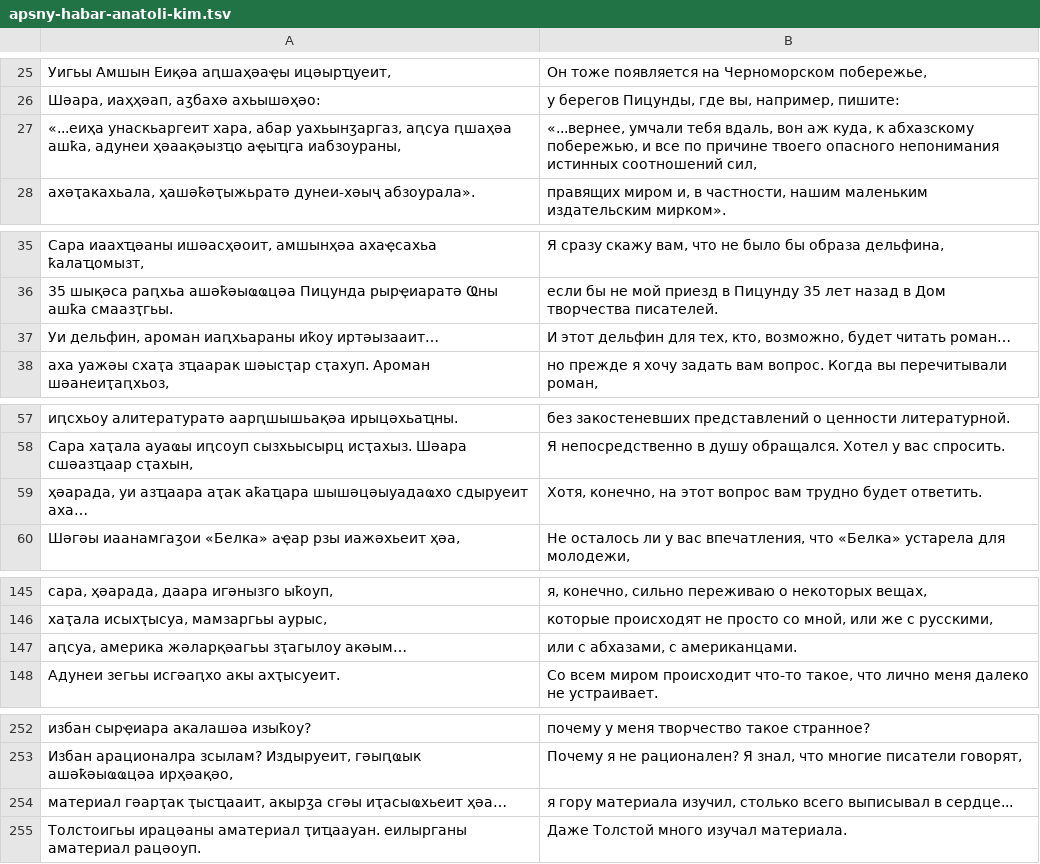
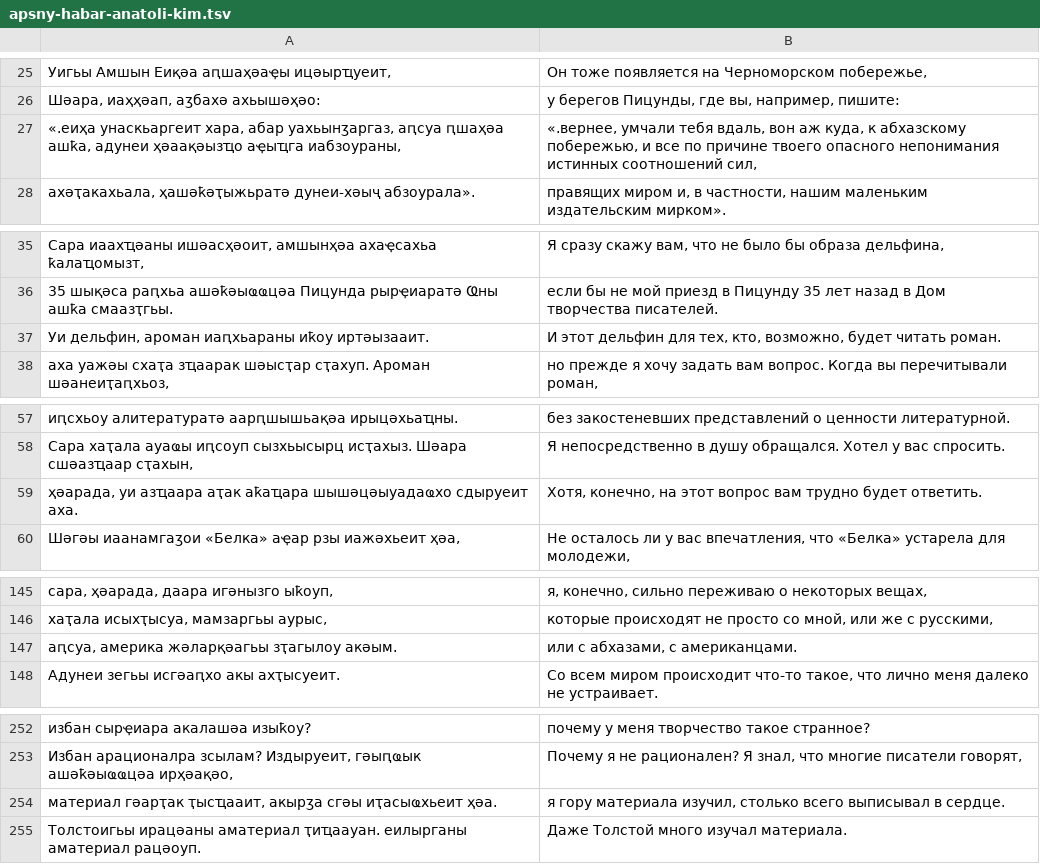
Before and after one commit to Caucasus-Rosetta/Lingua-Corpus, a TSV file: ab-ru/BLEU-data/apsny-habar-anatoli-kim.tsv, drawn as a sheet; only a part is shown, gaps mark what is left out.

```diff
--- a/ab-ru/BLEU-data/apsny-habar-anatoli-kim.tsv
+++ b/ab-ru/BLEU-data/apsny-habar-anatoli-kim.tsv
@@ -26,3 +26,3 @@
 Шәара, иаҳҳәап, аӡбахә ахьышәҳәо:	у берегов Пицунды, где вы, например, пишите:
-«...еиҳа унаскьаргеит хара, абар уахьынӡаргаз, аԥсуа ԥшаҳәа ашҟа, адунеи ҳәаақәызҵо аҿыҵга иабзоураны,	«...вернее, умчали тебя вдаль, вон аж куда, к абхазскому побережью, и все по причине твоего опасного непонимания истинных соотношений сил,
+«.еиҳа унаскьаргеит хара, абар уахьынӡаргаз, аԥсуа ԥшаҳәа ашҟа, адунеи ҳәаақәызҵо аҿыҵга иабзоураны,	«.вернее, умчали тебя вдаль, вон аж куда, к абхазскому побережью, и все по причине твоего опасного непонимания истинных соотношений сил,
 ахәҭакахьала, ҳашәҟәҭыжьратә дунеи-хәыҷ абзоурала».	правящих миром и, в частности, нашим маленьким издательским мирком».
@@ -36,3 +36,3 @@
 35 шықәса раԥхьа ашәҟәыҩҩцәа Пицунда рырҿиаратә Ҩны ашҟа смаазҭгьы.	если бы не мой приезд в Пицунду 35 лет назад в Дом творчества писателей.
-Уи дельфин, ароман иаԥхьараны иҟоу иртәызааит…	И этот дельфин для тех, кто, возможно, будет читать роман…
+Уи дельфин, ароман иаԥхьараны иҟоу иртәызааит.	И этот дельфин для тех, кто, возможно, будет читать роман.
 аха уажәы схаҭа зҵаарак шәысҭар сҭахуп. Ароман шәанеиҭаԥхьоз,	но прежде я хочу задать вам вопрос. Когда вы перечитывали роман,
@@ -58,3 +58,3 @@
 Сара хаҭала ауаҩы иԥсоуп сызхьысырц исҭахыз. Шәара сшәазҵаар сҭахын,	Я непосредственно в душу обращался. Хотел у вас спросить.
-ҳәарада, уи азҵаара аҭак аҟаҵара шышәцәыуадаҩхо сдыруеит аха…	Хотя, конечно, на этот вопрос вам трудно будет ответить.
+ҳәарада, уи азҵаара аҭак аҟаҵара шышәцәыуадаҩхо сдыруеит аха.	Хотя, конечно, на этот вопрос вам трудно будет ответить.
 Шәгәы иаанамгаӡои «Белка» аҿар рзы иажәхьеит ҳәа,	Не осталось ли у вас впечатления, что «Белка» устарела для молодежи,
@@ -146,3 +146,3 @@
 хаҭала исыхҭысуа, мамзаргьы аурыс,	которые происходят не просто со мной, или же с русскими,
-аԥсуа, америка жәларқәагьы зҭагылоу акәым…	или с абхазами, с американцами.
+аԥсуа, америка жәларқәагьы зҭагылоу акәым.	или с абхазами, с американцами.
 Адунеи зегьы исгәаԥхо акы ахҭысуеит.	Со всем миром происходит что-то такое, что лично меня далеко не устраивает.
@@ -253,3 +253,3 @@
 Избан арационалра зсылам? Издыруеит, гәыԥҩык ашәҟәыҩҩцәа ирҳәақәо,	Почему я не рационален? Я знал, что многие писатели говорят,
-материал гәарҭак ҭысҵааит, акырӡа сгәы иҭасыҩхьеит ҳәа…	я гору материала изучил, столько всего выписывал в сердце...
+материал гәарҭак ҭысҵааит, акырӡа сгәы иҭасыҩхьеит ҳәа.	я гору материала изучил, столько всего выписывал в сердце.
 Толстоигьы ирацәаны аматериал ҭиҵаауан. еилырганы аматериал рацәоуп.	Даже Толстой много изучал материала.
```
Also changed, not shown: ab-ru/BLEU-data/jw-21.tsv, ab-ru/BLEU-data/nowlinux.tsv, 1 other file.
